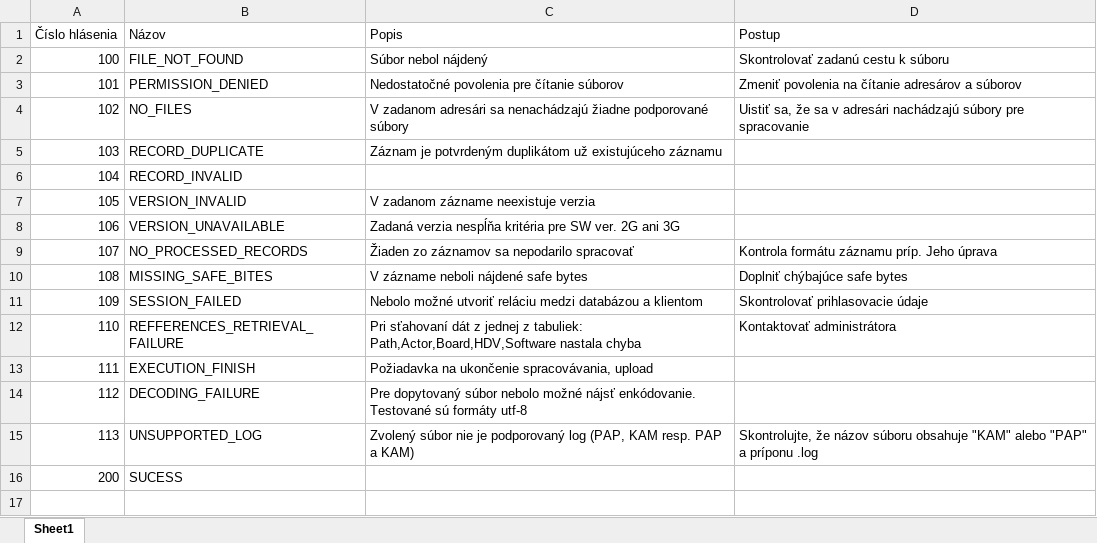
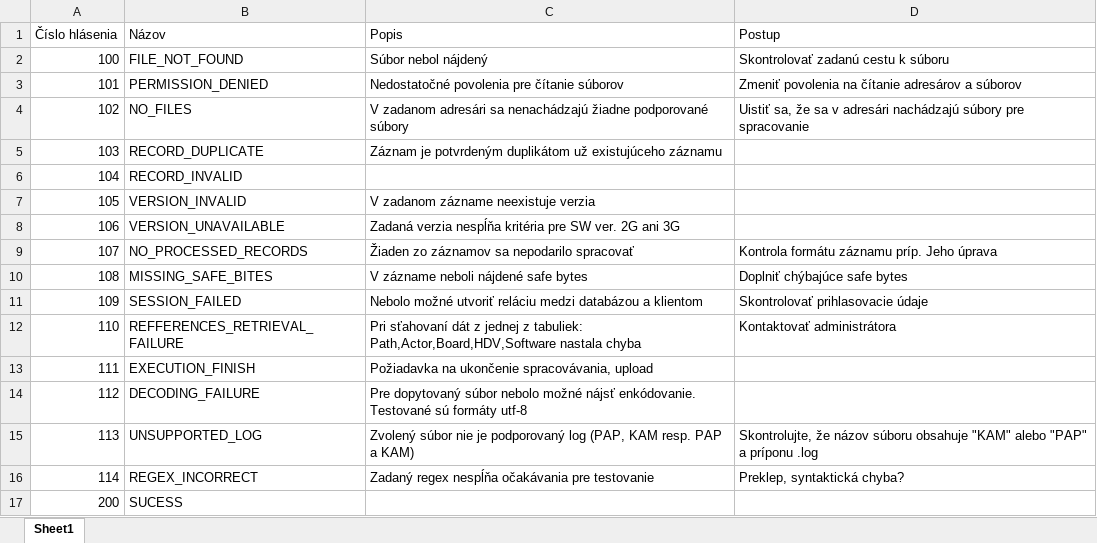
Before and after one commit to SimonPodstavek/log_parsing, an Excel workbook: Errors with coresponding codes.xlsx, sheet Sheet1, drawn as a sheet; values as stored, in another font and other column widths than the file's, no borders; table styles not drawn; the diff names each change by its address in the sheet, - before the commit and + after, or states it on an @@ line.

```diff
--- a/Errors with coresponding codes.xlsx (sheet Sheet1)
+++ b/Errors with coresponding codes.xlsx (sheet Sheet1)
+row 16: 114 | REGEX_INCORRECT | Zadaný regex nespĺňa očakávania pre testovanie | Preklep, syntaktická chyba?
```
Also changed, not shown: 2 other files.
